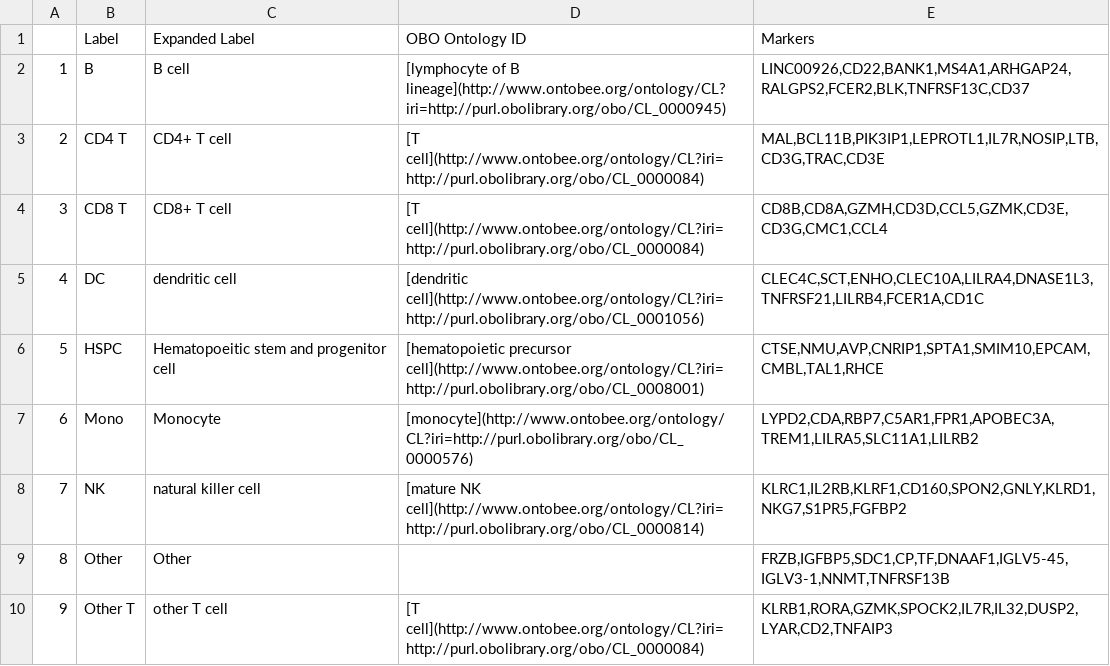
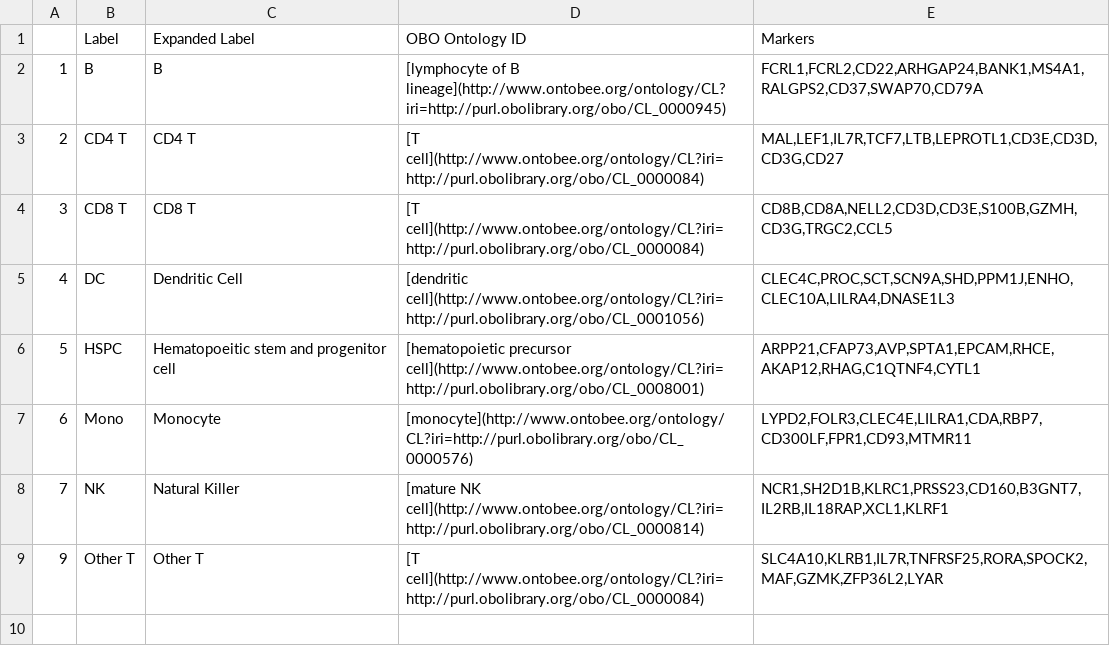
Before and after one commit to satijalab/azimuth_website, a CSV file: static/csv/bonemarrow_l1.csv, drawn as a sheet.

```diff
--- a/static/csv/bonemarrow_l1.csv
+++ b/static/csv/bonemarrow_l1.csv
@@ -1,10 +1,9 @@
 ,Label,Expanded Label,OBO Ontology ID,Markers
-1,B,B cell,[lymphocyte of B lineage](http://www.ontobee.org/ontology/CL?iri=http://purl.obolibrary.org/obo/CL_0000945),"LINC00926,CD22,BANK1,MS4A1,ARHGAP24,RALGPS2,FCER2,BLK,TNFRSF13C,CD37"
-2,CD4 T,CD4+ T cell,[T cell](http://www.ontobee.org/ontology/CL?iri=http://purl.obolibrary.org/obo/CL_0000084),"MAL,BCL11B,PIK3IP1,LEPROTL1,IL7R,NOSIP,LTB,CD3G,TRAC,CD3E"
-3,CD8 T,CD8+ T cell,[T cell](http://www.ontobee.org/ontology/CL?iri=http://purl.obolibrary.org/obo/CL_0000084),"CD8B,CD8A,GZMH,CD3D,CCL5,GZMK,CD3E,CD3G,CMC1,CCL4"
-4,DC,dendritic cell,[dendritic cell](http://www.ontobee.org/ontology/CL?iri=http://purl.obolibrary.org/obo/CL_0001056),"CLEC4C,SCT,ENHO,CLEC10A,LILRA4,DNASE1L3,TNFRSF21,LILRB4,FCER1A,CD1C"
-5,HSPC,Hematopoeitic stem and progenitor cell,[hematopoietic precursor cell](http://www.ontobee.org/ontology/CL?iri=http://purl.obolibrary.org/obo/CL_0008001),"CTSE,NMU,AVP,CNRIP1,SPTA1,SMIM10,EPCAM,CMBL,TAL1,RHCE"
-6,Mono,Monocyte,[monocyte](http://www.ontobee.org/ontology/CL?iri=http://purl.obolibrary.org/obo/CL_0000576),"LYPD2,CDA,RBP7,C5AR1,FPR1,APOBEC3A,TREM1,LILRA5,SLC11A1,LILRB2"
-7,NK,natural killer cell,[mature NK cell](http://www.ontobee.org/ontology/CL?iri=http://purl.obolibrary.org/obo/CL_0000814),"KLRC1,IL2RB,KLRF1,CD160,SPON2,GNLY,KLRD1,NKG7,S1PR5,FGFBP2"
-8,Other,Other,,"FRZB,IGFBP5,SDC1,CP,TF,DNAAF1,IGLV5-45,IGLV3-1,NNMT,TNFRSF13B"
-9,Other T,other T cell,[T cell](http://www.ontobee.org/ontology/CL?iri=http://purl.obolibrary.org/obo/CL_0000084),"KLRB1,RORA,GZMK,SPOCK2,IL7R,IL32,DUSP2,LYAR,CD2,TNFAIP3"
+1,B,B,[lymphocyte of B lineage](http://www.ontobee.org/ontology/CL?iri=http://purl.obolibrary.org/obo/CL_0000945),"FCRL1,FCRL2,CD22,ARHGAP24,BANK1,MS4A1,RALGPS2,CD37,SWAP70,CD79A"
+2,CD4 T,CD4 T,[T cell](http://www.ontobee.org/ontology/CL?iri=http://purl.obolibrary.org/obo/CL_0000084),"MAL,LEF1,IL7R,TCF7,LTB,LEPROTL1,CD3E,CD3D,CD3G,CD27"
+3,CD8 T,CD8 T,[T cell](http://www.ontobee.org/ontology/CL?iri=http://purl.obolibrary.org/obo/CL_0000084),"CD8B,CD8A,NELL2,CD3D,CD3E,S100B,GZMH,CD3G,TRGC2,CCL5"
+4,DC,Dendritic Cell,[dendritic cell](http://www.ontobee.org/ontology/CL?iri=http://purl.obolibrary.org/obo/CL_0001056),"CLEC4C,PROC,SCT,SCN9A,SHD,PPM1J,ENHO,CLEC10A,LILRA4,DNASE1L3"
+5,HSPC,Hematopoeitic stem and progenitor cell,[hematopoietic precursor cell](http://www.ontobee.org/ontology/CL?iri=http://purl.obolibrary.org/obo/CL_0008001),"ARPP21,CFAP73,AVP,SPTA1,EPCAM,RHCE,AKAP12,RHAG,C1QTNF4,CYTL1"
+6,Mono,Monocyte,[monocyte](http://www.ontobee.org/ontology/CL?iri=http://purl.obolibrary.org/obo/CL_0000576),"LYPD2,FOLR3,CLEC4E,LILRA1,CDA,RBP7,CD300LF,FPR1,CD93,MTMR11"
+7,NK,Natural Killer,[mature NK cell](http://www.ontobee.org/ontology/CL?iri=http://purl.obolibrary.org/obo/CL_0000814),"NCR1,SH2D1B,KLRC1,PRSS23,CD160,B3GNT7,IL2RB,IL18RAP,XCL1,KLRF1"
+9,Other T,Other T,[T cell](http://www.ontobee.org/ontology/CL?iri=http://purl.obolibrary.org/obo/CL_0000084),"SLC4A10,KLRB1,IL7R,TNFRSF25,RORA,SPOCK2,MAF,GZMK,ZFP36L2,LYAR"
```
Also changed, not shown: static/csv/bonemarrow_l2.csv, 4 other files.
